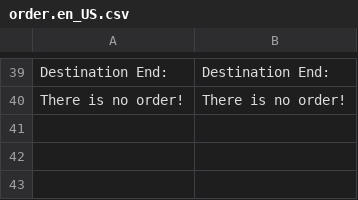
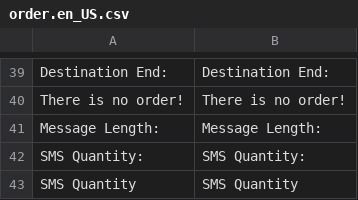
Before and after one commit to hamidreza-s/MeloBit, a CSV file: application/lang/sms/order.en_US.csv, drawn as a sheet; only a part is shown, gaps mark what is left out.

```diff
--- a/application/lang/sms/order.en_US.csv
+++ b/application/lang/sms/order.en_US.csv
@@ -40 +40,4 @@
 "There is no order!";"There is no order!"
+"Message Length:";"Message Length:"
+"SMS Quantity:";"SMS Quantity:"
+"SMS Quantity";"SMS Quantity"
```
Also changed, not shown: application/lang/sms/order.fa_IR.csv, 13 other files.
